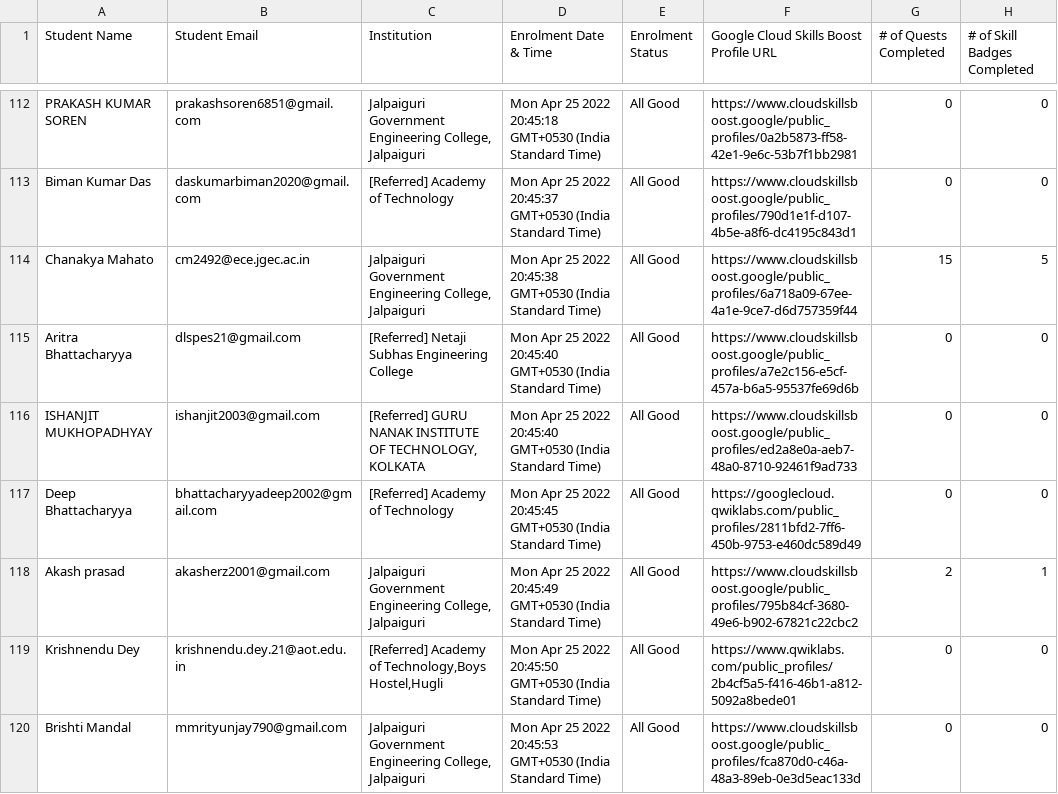
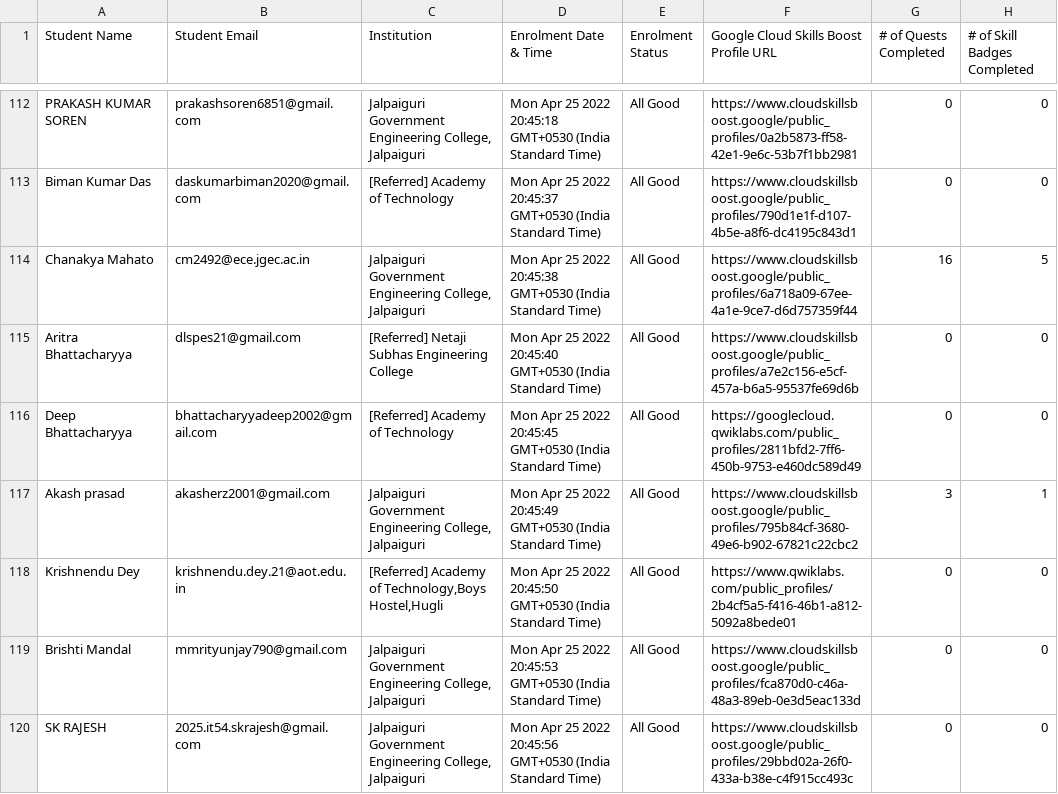
Before and after one commit to wasimreja/gcr-leaderboard, a CSV file: data/data.csv, drawn as a sheet; only a part is shown, gaps mark what is left out; the shorter side is filled out with more unchanged rows; the diff covers the shown part only.

```diff
--- a/data/data.csv
+++ b/data/data.csv
@@ -113,7 +113,6 @@ Student Name,Student Email,Institution,Enrolment Date & Time,Enrolment Status,Go
 "Biman Kumar Das","daskumarbiman2020@gmail.com","[Referred] Academy of Technology","Mon Apr 25 2022 20:45:37 GMT+0530 (India Standard Time)",All Good,"https://www.cloudskillsboost.google/public_profiles/790d1e1f-d107-4b5e-a8f6-dc4195c843d1",0,0
-"Chanakya Mahato","cm2492@ece.jgec.ac.in","Jalpaiguri Government Engineering College, Jalpaiguri","Mon Apr 25 2022 20:45:38 GMT+0530 (India Standard Time)",All Good,"https://www.cloudskillsboost.google/public_profiles/6a718a09-67ee-4a1e-9ce7-d6d757359f44",15,5
+"Chanakya Mahato","cm2492@ece.jgec.ac.in","Jalpaiguri Government Engineering College, Jalpaiguri","Mon Apr 25 2022 20:45:38 GMT+0530 (India Standard Time)",All Good,"https://www.cloudskillsboost.google/public_profiles/6a718a09-67ee-4a1e-9ce7-d6d757359f44",16,5
 "Aritra Bhattacharyya","dlspes21@gmail.com","[Referred] Netaji Subhas Engineering College","Mon Apr 25 2022 20:45:40 GMT+0530 (India Standard Time)",All Good,"https://www.cloudskillsboost.google/public_profiles/a7e2c156-e5cf-457a-b6a5-95537fe69d6b",0,0
-"ISHANJIT MUKHOPADHYAY","ishanjit2003@gmail.com","[Referred] GURU NANAK INSTITUTE OF TECHNOLOGY, KOLKATA","Mon Apr 25 2022 20:45:40 GMT+0530 (India Standard Time)",All Good,"https://www.cloudskillsboost.google/public_profiles/ed2a8e0a-aeb7-48a0-8710-92461f9ad733",0,0
 "Deep Bhattacharyya","bhattacharyyadeep2002@gmail.com","[Referred] Academy of Technology","Mon Apr 25 2022 20:45:45 GMT+0530 (India Standard Time)",All Good,"https://googlecloud.qwiklabs.com/public_profiles/2811bfd2-7ff6-450b-9753-e460dc589d49",0,0
-"Akash prasad","akasherz2001@gmail.com","Jalpaiguri Government Engineering College, Jalpaiguri","Mon Apr 25 2022 20:45:49 GMT+0530 (India Standard Time)",All Good,"https://www.cloudskillsboost.google/public_profiles/795b84cf-3680-49e6-b902-67821c22cbc2",2,1
+"Akash prasad","akasherz2001@gmail.com","Jalpaiguri Government Engineering College, Jalpaiguri","Mon Apr 25 2022 20:45:49 GMT+0530 (India Standard Time)",All Good,"https://www.cloudskillsboost.google/public_profiles/795b84cf-3680-49e6-b902-67821c22cbc2",3,1
 "Krishnendu Dey","krishnendu.dey.21@aot.edu.in","[Referred] Academy of Technology,Boys Hostel,Hugli","Mon Apr 25 2022 20:45:50 GMT+0530 (India Standard Time)",All Good,"https://www.qwiklabs.com/public_profiles/2b4cf5a5-f416-46b1-a812-5092a8bede01",0,0
```
Also changed, not shown: 1 removed row and 37 edited cells elsewhere in this file, 1 other file.
